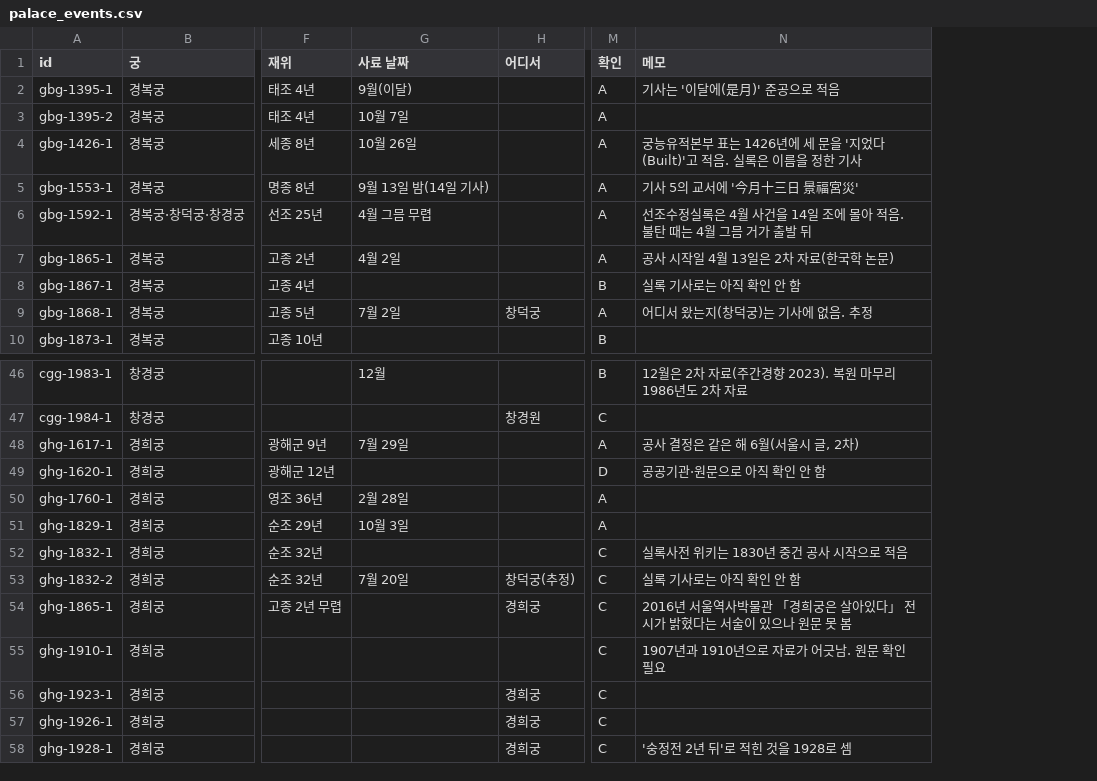
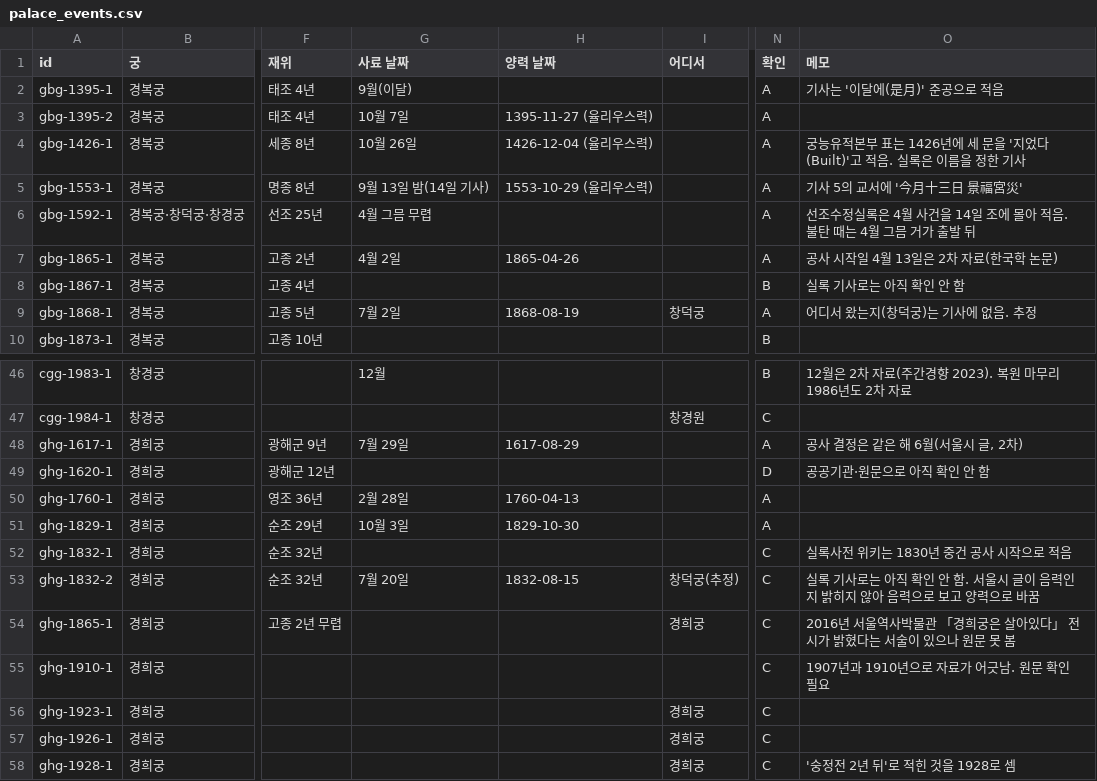
Before and after one commit to rosewein/rosewein.github.com, a CSV file: seoul-layer-map/data/palace_events.csv, drawn as a sheet; only a part is shown, gaps mark what is left out; addresses are those after the commit; the diff names each change by its address in the sheet, - before the commit and + after, or states it on an @@ line.

```diff
--- a/seoul-layer-map/data/palace_events.csv
+++ b/seoul-layer-map/data/palace_events.csv
+column H (양력 날짜), rows 3-9: 1395-11-27 (율리우스력) | 1426-12-04 (율리우스력) | 1553-10-29 (율리우스력) |  | 1865-04-26 |  | 1868-08-19; rows 48-53: 1617-08-29 |  | 1760-04-13 | 1829-10-30 |  | 1832-08-15
-O53 (메모): 실록 기사로는 아직 확인 안 함
+O53 (메모): 실록 기사로는 아직 확인 안 함. 서울시 글이 음력인지 밝히지 않아 음력으로 보고 양력으로 바꿈
```
Also changed, not shown: 3 other files.
